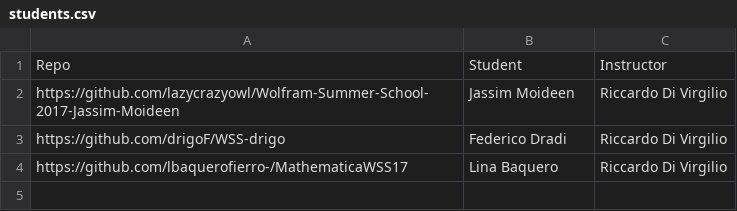
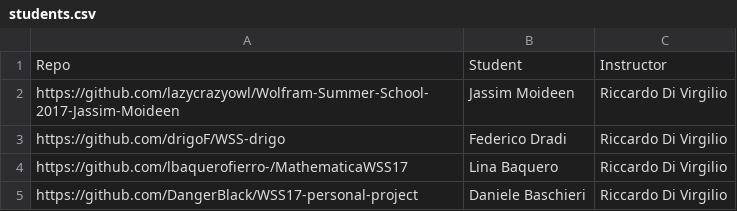
Before and after one commit to riccardodivirgilio/starthere, a CSV file: students.csv, drawn as a sheet; the diff names each change by its address in the sheet, - before the commit and + after, or states it on an @@ line.

Commit message:
adding daniele

```diff
--- a/students.csv
+++ b/students.csv
+row 5: https://github.com/DangerBlack/WSS17-personal-project | Daniele Baschieri | Riccardo Di Virgilio
```
